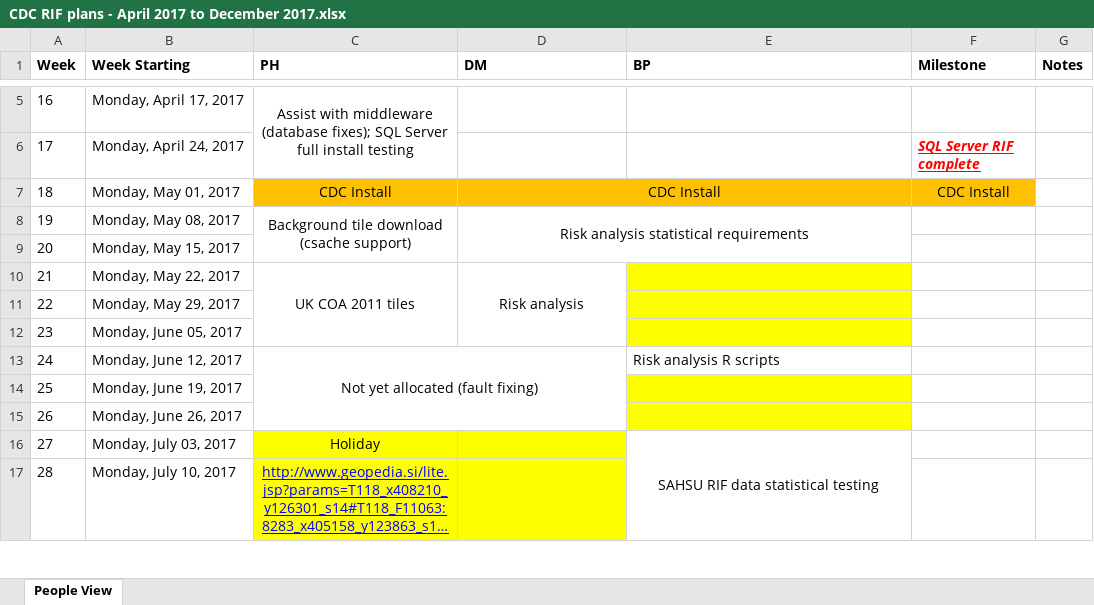
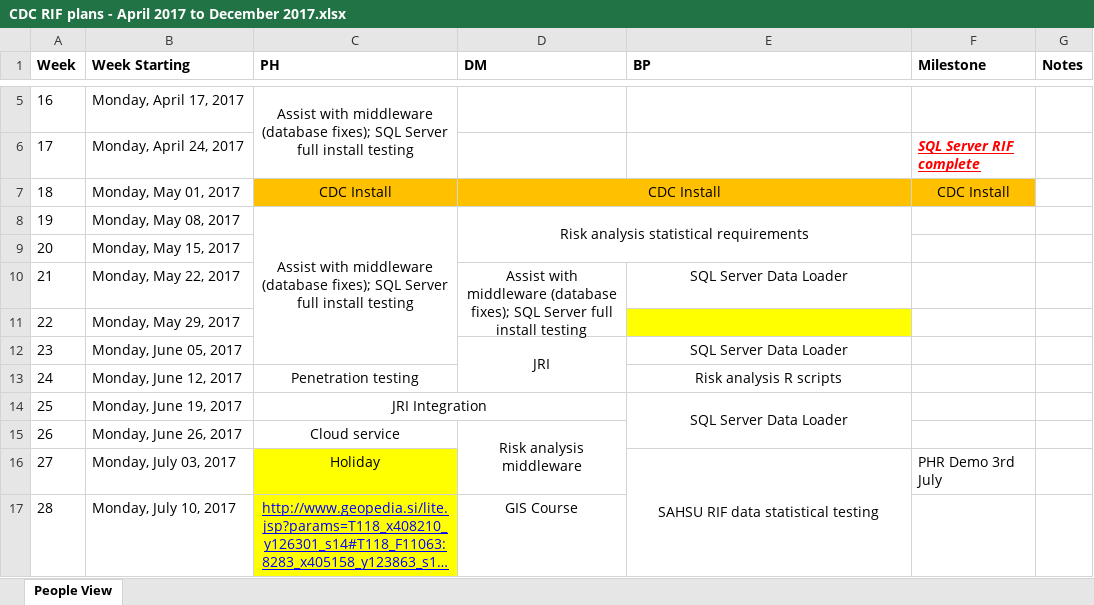
Before and after one commit to smallAreaHealthStatisticsUnit/rapidInquiryFacility, an Excel workbook: Progress Reports/CDC Monthly progress reports/2017/CDC RIF plans - April 2017 to December 2017.xlsx, sheet People View, drawn as a sheet; only a part is shown, gaps mark what is left out; long unchanged cells end in …; values as stored, in another font and other column widths than the file's, no borders; the diff covers the shown part only; the diff names each change by its address in the sheet, - before the commit and + after, or states it on an @@ line.

Commit message:
CDC Plans

```diff
--- a/Progress Reports/CDC Monthly progress reports/2017/CDC RIF plans - April 2017 to December 2017.xlsx (sheet People View)
+++ b/Progress Reports/CDC Monthly progress reports/2017/CDC RIF plans - April 2017 to December 2017.xlsx (sheet People View)
-C8 (PH): Background tile download (csache support)
+C8 (PH): Assist with middleware (database fixes); SQL Server full install testing
-C8:C9 merged
+C8:C12 merged
-C10 (PH): UK COA 2011 tiles
+C10 (PH): (empty)
-C10:C12 merged
-D10 (DM): Risk analysis
+D10 (DM): Assist with middleware (database fixes); SQL Server full install testing
-D10:D12 merged
+D10:D11 merged
-E10 (BP): (empty)
+E10 (BP): SQL Server Data Loader
-E10 fill: #FFFF00
+E10 fill: none
-D12 (DM): (empty)
+D12 (DM): JRI
+D12:D13 merged
-E12 (BP): (empty)
+E12 (BP): SQL Server Data Loader
-E12 fill: #FFFF00
+E12 fill: none
-C13 (PH): Not yet allocated (fault fixing)
+C13 (PH): Penetration testing
-C13:D15 merged
-E13 alignment: left
+E13 alignment: center
-C14 (PH): (empty)
+C14 (PH): JRI Integration
+C14:D14 merged
-E14 (BP): (empty)
+E14 (BP): SQL Server Data Loader
-E14:E15 fill: #FFFF00
+E14:E15 fill: none
+E14:E15 merged
-C15 (PH): (empty)
+C15 (PH): Cloud service
-D15 (DM): (empty)
+D15 (DM): Risk analysis middleware
+D15:D16 merged
-D16:D17 fill: #FFFF00
+D16:D17 fill: none
-E16:E17 merged
+E16:E19 merged
-F16 (Milestone): (empty)
+F16 (Milestone): PHR Demo 3rd July
-C17:C21 merged
-D17 (DM): (empty)
+D17 (DM): GIS Course
```
Also changed, not shown: 21 edited cells, cell formats and merged cells elsewhere in this sheet, 2 other files.
